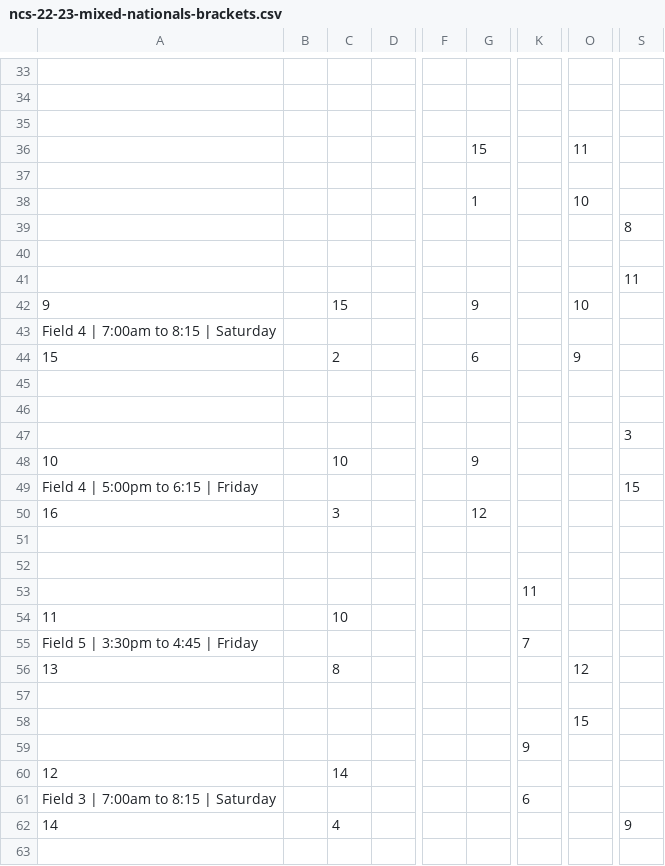
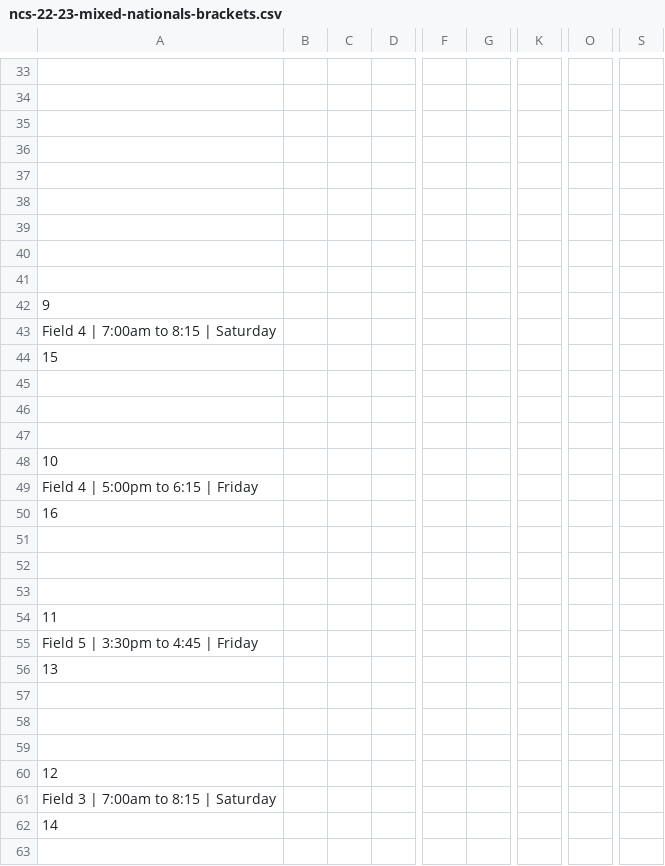
Before and after one commit to india-ultimate/scores, a CSV file: data/raw/ncs-22-23-mixed-nationals-brackets.csv, drawn as a sheet; only a part is shown, gaps mark what is left out; the diff covers the shown part only; the diff names each change by its address in the sheet, - before the commit and + after, or states it on an @@ line.

```diff
--- a/data/raw/ncs-22-23-mixed-nationals-brackets.csv
+++ b/data/raw/ncs-22-23-mixed-nationals-brackets.csv
-G36: 15
+G36: (empty)
-O36: 11
+O36: (empty)
-G38: 1
+G38: (empty)
-O38: 10
+O38: (empty)
-S39: 8
+S39: (empty)
-S41: 11
+S41: (empty)
-C42: 15
+C42: (empty)
-G42: 9
+G42: (empty)
-O42: 10
+O42: (empty)
-C44: 2
+C44: (empty)
-G44: 6
+G44: (empty)
-O44: 9
+O44: (empty)
-S47: 3
+S47: (empty)
-C48: 10
+C48: (empty)
-G48: 9
+G48: (empty)
-S49: 15
+S49: (empty)
-C50: 3
+C50: (empty)
-G50: 12
+G50: (empty)
-K53: 11
+K53: (empty)
-C54: 10
+C54: (empty)
-K55: 7
+K55: (empty)
-C56: 8
+C56: (empty)
-O56: 12
+O56: (empty)
-O58: 15
+O58: (empty)
-K59: 9
+K59: (empty)
-C60: 14
+C60: (empty)
-K61: 6
+K61: (empty)
-C62: 4
+C62: (empty)
-S62: 9
+S62: (empty)
```
Also changed, not shown: 15 added rows, 15 removed rows and 73 edited cells elsewhere in this file.
